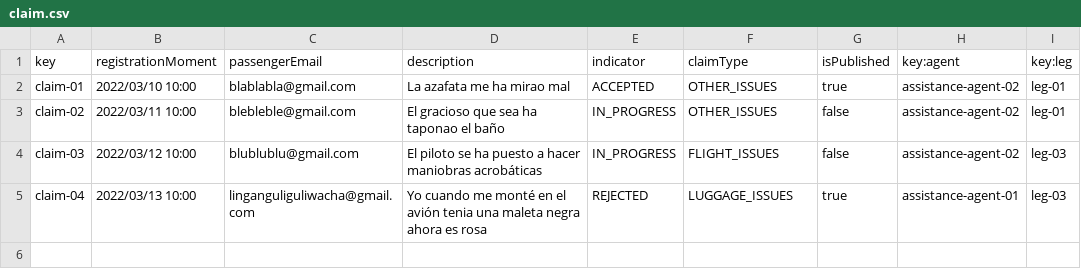
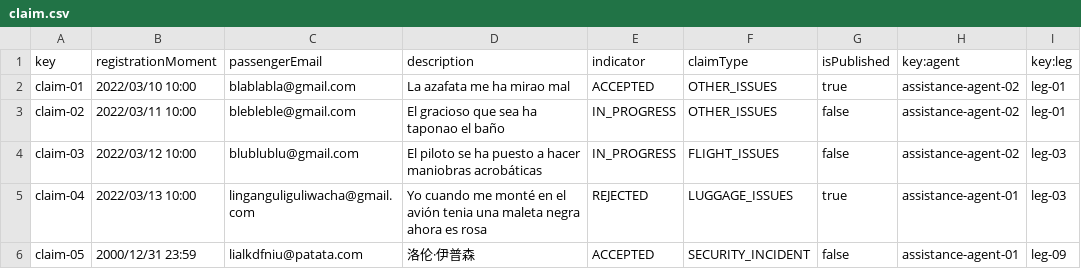
Before and after one commit to FranciscoFernandezN/Acme-ANS, a CSV file: src/main/resources/WEB-INF/data/sample/claim.csv, drawn as a sheet; the diff names each change by its address in the sheet, - before the commit and + after, or states it on an @@ line.

```diff
--- a/src/main/resources/WEB-INF/data/sample/claim.csv
+++ b/src/main/resources/WEB-INF/data/sample/claim.csv
+row 6: claim-05 | 2000/12/31 23:59 | lialkdfniu@patata.com | 洛伦·伊普森 | ACCEPTED | SECURITY_INCIDENT | false | assistance-agent-01 | leg-09
```
Also changed, not shown: src/main/resources/WEB-INF/data/sample/airport.csv, 1 other file.
